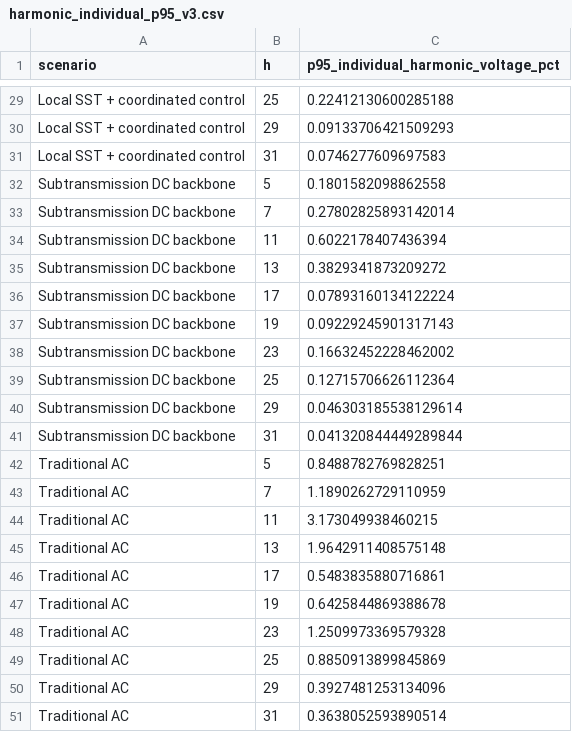
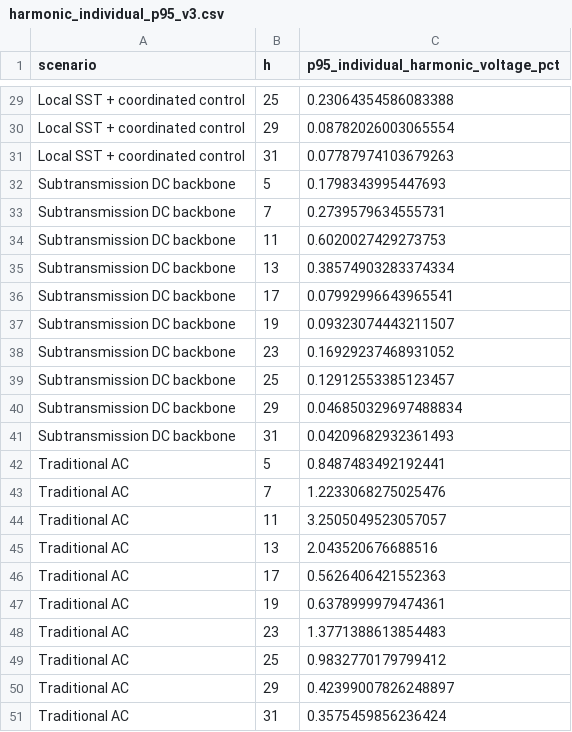
Before and after one commit to SavannahY/dc-ai-factory-backbone-reproducibility, a CSV file: data/harmonic_individual_p95_v3.csv, drawn as a sheet; only a part is shown, gaps mark what is left out; the diff covers the shown part only; the diff names each change by its address in the sheet, - before the commit and + after, or states it on an @@ line.

```diff
--- a/data/harmonic_individual_p95_v3.csv
+++ b/data/harmonic_individual_p95_v3.csv
-C29: 0.22412130600285188
+C29: 0.23064354586083388
-C30: 0.09133706421509293
+C30: 0.08782026003065554
-C31: 0.0746277609697583
+C31: 0.07787974103679263
-C32: 0.1801582098862558
+C32: 0.1798343995447693
-C33: 0.27802825893142014
+C33: 0.2739579634555731
-C34: 0.6022178407436394
+C34: 0.6020027429273753
-C35: 0.3829341873209272
+C35: 0.38574903283374334
-C36: 0.07893160134122224
+C36: 0.07992996643965541
-C37: 0.09229245901317143
+C37: 0.09323074443211507
-C38: 0.16632452228462002
+C38: 0.16929237468931052
-C39: 0.12715706626112364
+C39: 0.12912553385123457
-C40: 0.046303185538129614
+C40: 0.046850329697488834
-C41: 0.041320844449289844
+C41: 0.04209682932361493
-C42: 0.8488782769828251
+C42: 0.8487483492192441
-C43: 1.1890262729110959
+C43: 1.2233068275025476
-C44: 3.173049938460215
+C44: 3.2505049523057057
-C45: 1.9642911408575148
+C45: 2.043520676688516
-C46: 0.5483835880716861
+C46: 0.5626406421552363
-C47: 0.6425844869388678
+C47: 0.6378999979474361
-C48: 1.2509973369579328
+C48: 1.3771388613854483
-C49: 0.8850913899845869
+C49: 0.9832770179799412
-C50: 0.3927481253134096
+C50: 0.42399007826248897
-C51: 0.3638052593890514
+C51: 0.3575459856236424
```
Also changed, not shown: 27 edited cells elsewhere in this file, MANIFEST_SHA256.csv, data/assumption_provenance_table_v3.csv, 47 other files.
